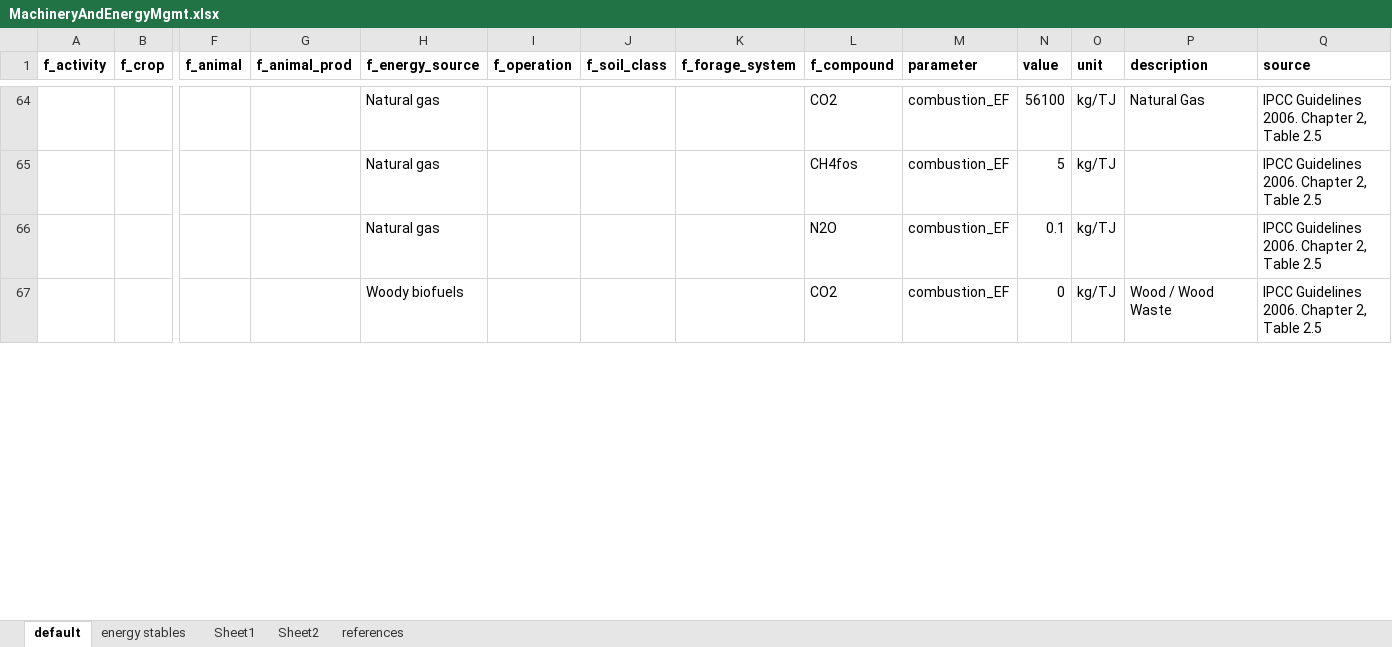
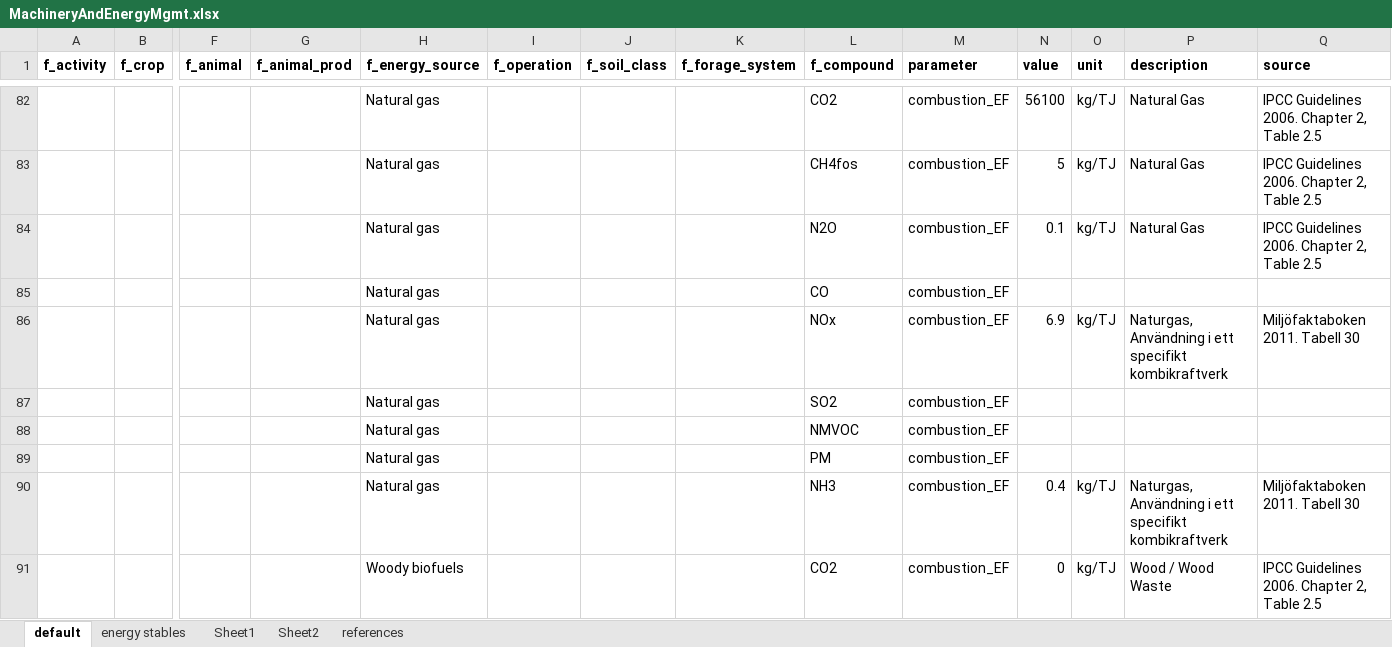
Before and after one commit to SLU-foodsystems/CIBUSmod, an Excel workbook: data/default/MachineryAndEnergyMgmt.xlsx, sheet default, drawn as a sheet; only a part is shown, gaps mark what is left out; values as stored, in another font and other column widths than the file's, no borders; addresses are those after the commit; rows hold the shown columns only; the diff covers the shown part only; the diff names each change by its address in the sheet, - before the commit and + after, or states it on an @@ line.

Commit message:
Added some non-GHG compounds to InputsMgmt and combustion emissions

```diff
--- a/data/default/MachineryAndEnergyMgmt.xlsx (sheet default)
+++ b/data/default/MachineryAndEnergyMgmt.xlsx (sheet default)
-P83:P84 (description): (empty)
+P83:P84 (description): Natural Gas
+row 85:  |  |  |  | Natural gas |  |  |  | CO | combustion_EF
+row 86:  |  |  |  | Natural gas |  |  |  | NOx | combustion_EF | 6.9 | kg/TJ | Naturgas, Användning i ett specifikt kombikraftverk | Miljöfaktaboken 2011. Tabell 30
+row 87:  |  |  |  | Natural gas |  |  |  | SO2 | combustion_EF
+row 88:  |  |  |  | Natural gas |  |  |  | NMVOC | combustion_EF
+row 89:  |  |  |  | Natural gas |  |  |  | PM | combustion_EF
+row 90:  |  |  |  | Natural gas |  |  |  | NH3 | combustion_EF | 0.4 | kg/TJ | Naturgas, Användning i ett specifikt kombikraftverk | Miljöfaktaboken 2011. Tabell 30
```
Also changed, not shown: 24 added rows and 8 edited cells elsewhere in this sheet, data/default/InputsMgmt.xlsx, 1 other file.
